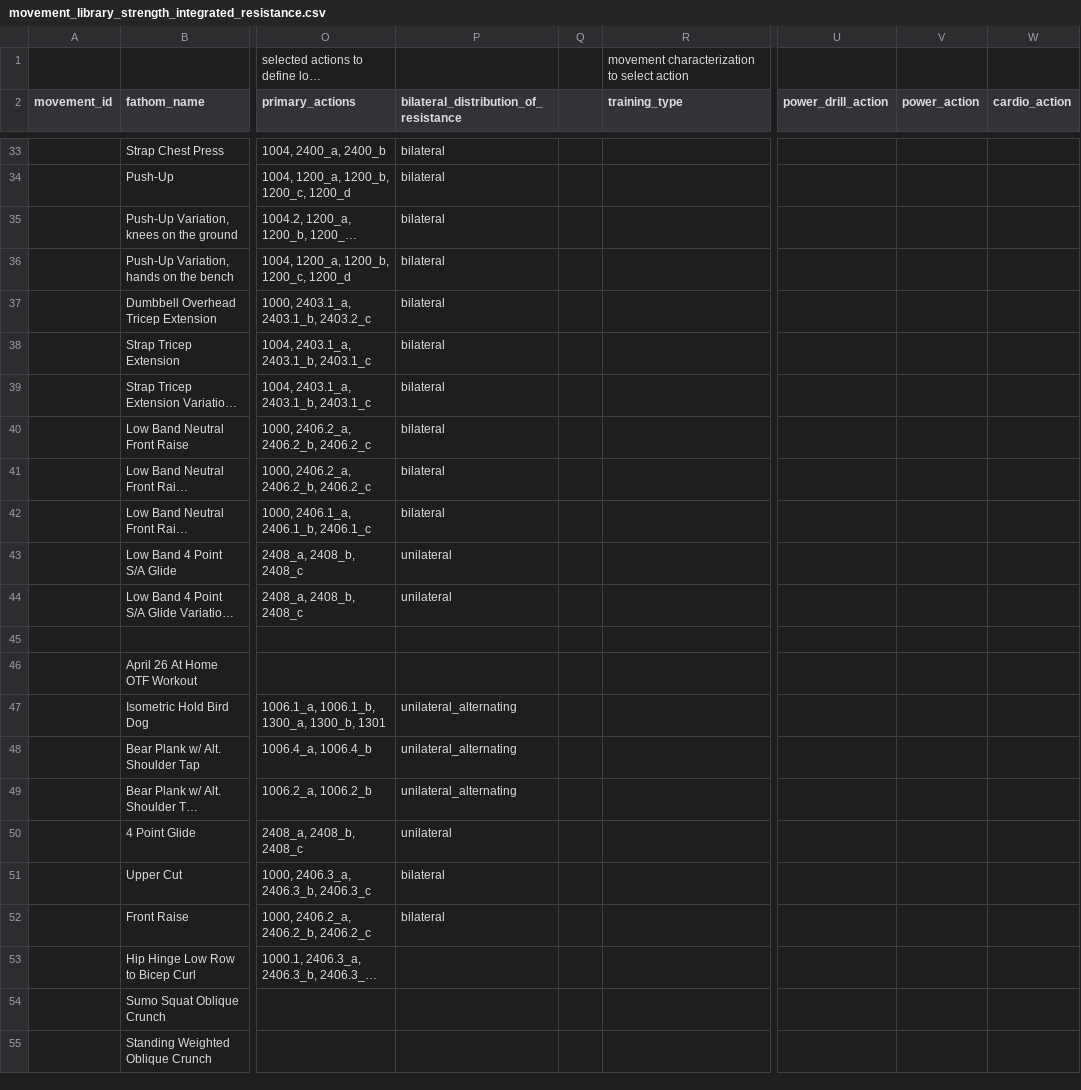
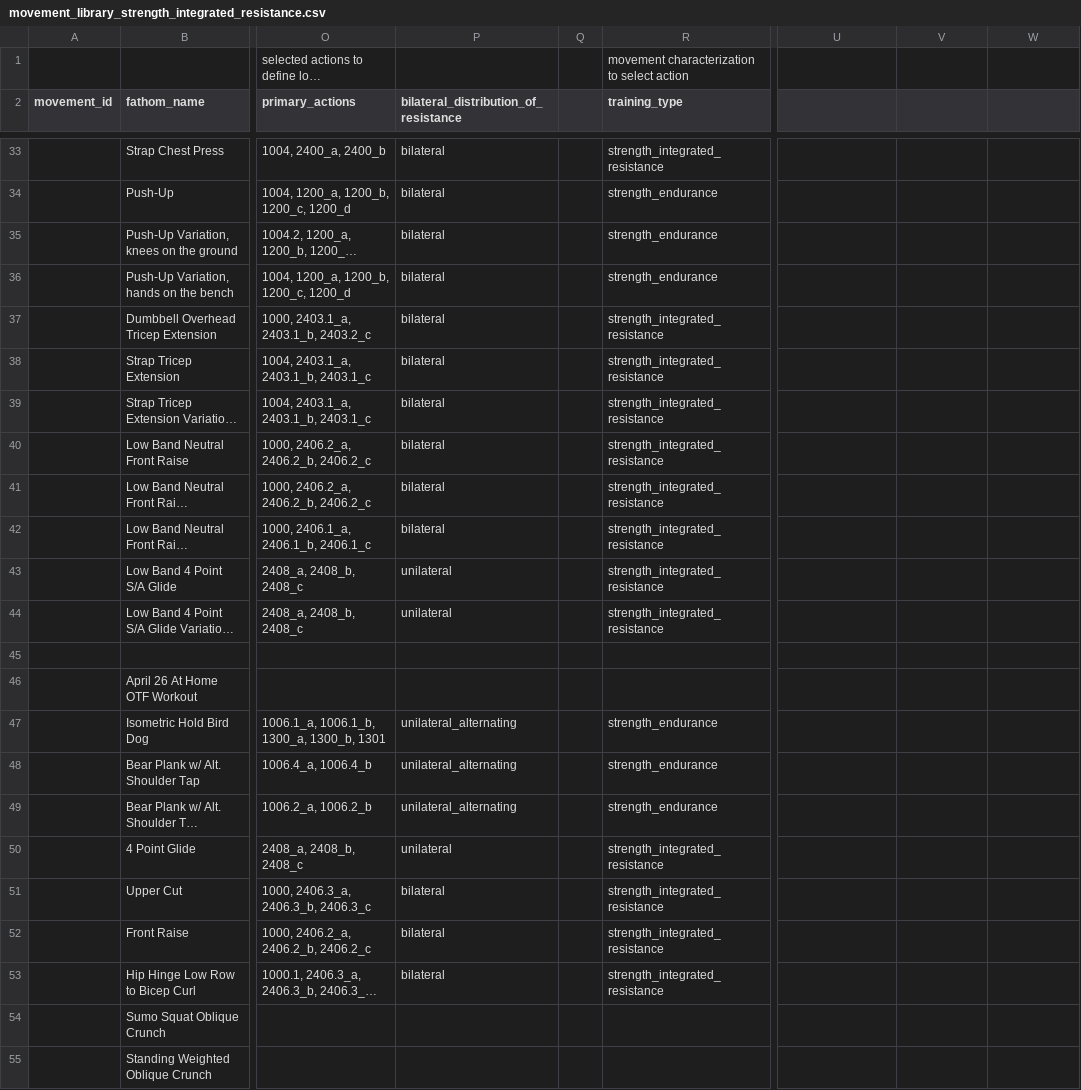
Before and after one commit to biometrixtech/plans, a CSV file: database/movement_library_strength_integrated_resistance.csv, drawn as a sheet; only a part is shown, gaps mark what is left out; long unchanged cells end in …; the diff covers the shown part only; the diff names each change by its address in the sheet, - before the commit and + after, or states it on an @@ line.

```diff
--- a/database/movement_library_strength_integrated_resistance.csv
+++ b/database/movement_library_strength_integrated_resistance.csv
-U2: power_drill_action
+U2: (empty)
-V2: power_action
+V2: (empty)
-W2: cardio_action
+W2: (empty)
-R33 (training_type): (empty)
+R33 (training_type): strength_integrated_resistance
-R34:R36 (training_type): (empty)
+R34:R36 (training_type): strength_endurance
-R37:R44 (training_type): (empty)
+R37:R44 (training_type): strength_integrated_resistance
-R47:R49 (training_type): (empty)
+R47:R49 (training_type): strength_endurance
-R50:R53 (training_type): (empty)
+R50:R53 (training_type): strength_integrated_resistance
-P53: (empty)
+P53: bilateral
```
Also changed, not shown: 36 edited cells elsewhere in this file, 4 other files.
